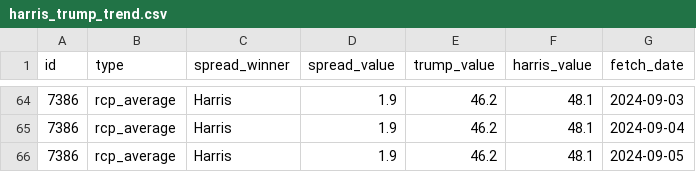
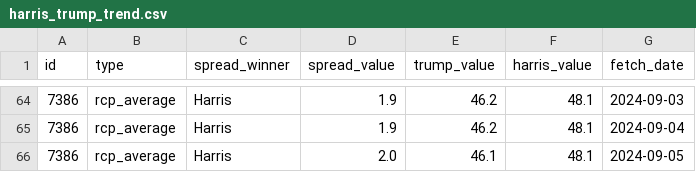
Before and after one commit to stiles/polls, a CSV file: data/polls_avg/_trend/harris_trump_trend.csv, drawn as a sheet; only a part is shown, gaps mark what is left out.

```diff
--- a/data/polls_avg/_trend/harris_trump_trend.csv
+++ b/data/polls_avg/_trend/harris_trump_trend.csv
@@ -65,2 +65,2 @@ id,type,spread_winner,spread_value,trump_value,harris_value,fetch_date
 7386,rcp_average,Harris,1.9,46.2,48.1,2024-09-04
-7386,rcp_average,Harris,1.9,46.2,48.1,2024-09-05
+7386,rcp_average,Harris,2.0,46.1,48.1,2024-09-05
```
Also changed, not shown: data/polls/general.csv, data/polls_avg/general.csv, 12 other files.
